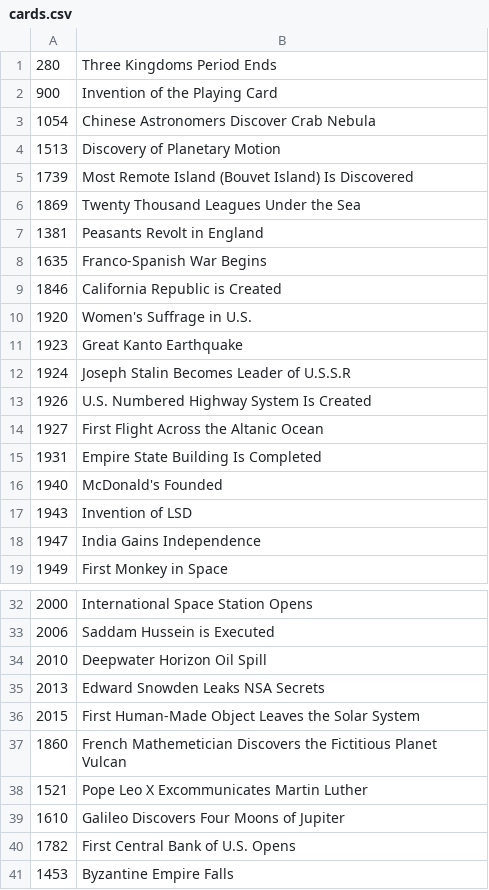
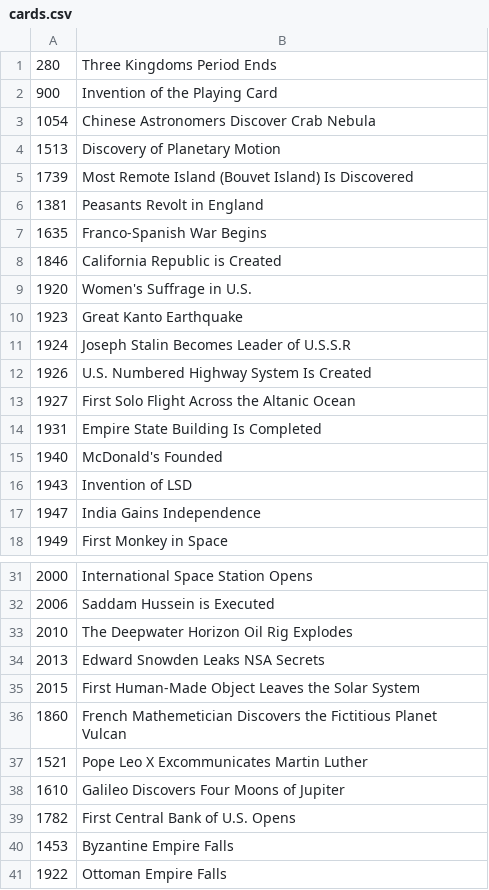
Before and after one commit to JGioia/personal-website, a CSV file: public/cards.csv, drawn as a sheet; only a part is shown, gaps mark what is left out; the shorter side is filled out with more unchanged rows; the diff covers the shown part only.

```diff
--- a/public/cards.csv
+++ b/public/cards.csv
@@ -5,3 +5,2 @@
 1739, Most Remote Island (Bouvet Island) Is Discovered
-1869, Twenty Thousand Leagues Under the Sea
 1381, Peasants Revolt in England
@@ -13,3 +12,3 @@
 1926, U.S. Numbered Highway System Is Created
-1927, First Flight Across the Altanic Ocean
+1927, First Solo Flight Across the Altanic Ocean
 1931, Empire State Building Is Completed
@@ -33,3 +32,3 @@
 2006, Saddam Hussein is Executed
-2010, Deepwater Horizon Oil Spill
+2010, The Deepwater Horizon Oil Rig Explodes
 2013, Edward Snowden Leaks NSA Secrets
```
Also changed, not shown: 53 added rows elsewhere in this file, 1 other file.
